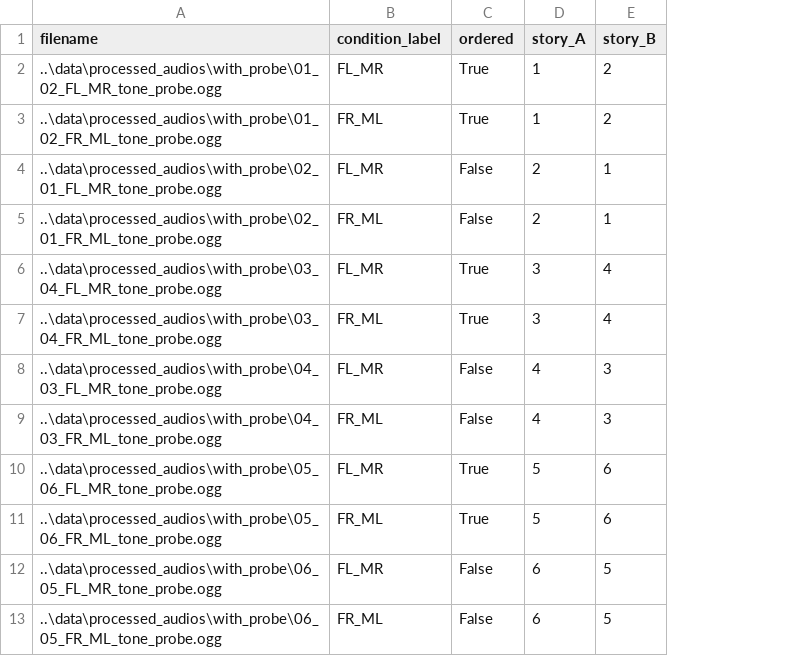
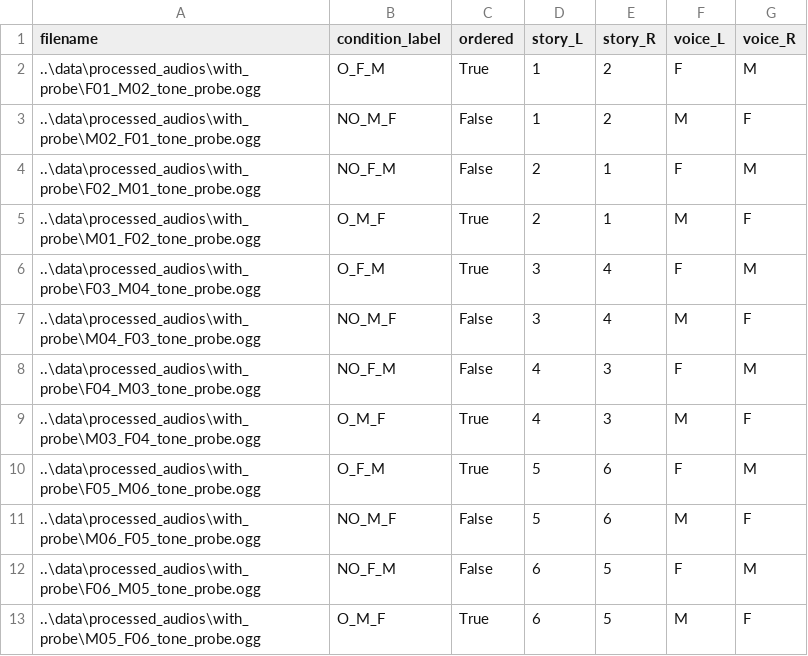
Before and after one commit to joctavio287/Dichotic, a CSV file: psychopy_experiment/audiobook_combinations_probes.csv, drawn as a sheet; only a part is shown; the diff covers the shown part only; the diff names each change by its address in the sheet, - before the commit and + after, or states it on an @@ line.

```diff
--- a/psychopy_experiment/audiobook_combinations_probes.csv
+++ b/psychopy_experiment/audiobook_combinations_probes.csv
+column F (voice_L), rows 2-13: F | M | F | M | F | M | F | M | F | M | F | M
+column G (voice_R), rows 2-13: M | F | M | F | M | F | M | F | M | F | M | F
-D1: story_A
+D1: story_L
-E1: story_B
+E1: story_R
-A2 (filename): ..\data\processed_audios\with_probe\01_02_FL_MR_tone_probe.ogg
+A2 (filename): ..\data\processed_audios\with_probe\F01_M02_tone_probe.ogg
-B2 (condition_label): FL_MR
+B2 (condition_label): O_F_M
-A3 (filename): ..\data\processed_audios\with_probe\01_02_FR_ML_tone_probe.ogg
+A3 (filename): ..\data\processed_audios\with_probe\M02_F01_tone_probe.ogg
-B3 (condition_label): FR_ML
+B3 (condition_label): NO_M_F
-C3 (ordered): True
+C3 (ordered): False
-A4 (filename): ..\data\processed_audios\with_probe\02_01_FL_MR_tone_probe.ogg
+A4 (filename): ..\data\processed_audios\with_probe\F02_M01_tone_probe.ogg
-B4 (condition_label): FL_MR
+B4 (condition_label): NO_F_M
-A5 (filename): ..\data\processed_audios\with_probe\02_01_FR_ML_tone_probe.ogg
+A5 (filename): ..\data\processed_audios\with_probe\M01_F02_tone_probe.ogg
-B5 (condition_label): FR_ML
+B5 (condition_label): O_M_F
-C5 (ordered): False
+C5 (ordered): True
-A6 (filename): ..\data\processed_audios\with_probe\03_04_FL_MR_tone_probe.ogg
+A6 (filename): ..\data\processed_audios\with_probe\F03_M04_tone_probe.ogg
-B6 (condition_label): FL_MR
+B6 (condition_label): O_F_M
-A7 (filename): ..\data\processed_audios\with_probe\03_04_FR_ML_tone_probe.ogg
+A7 (filename): ..\data\processed_audios\with_probe\M04_F03_tone_probe.ogg
-B7 (condition_label): FR_ML
+B7 (condition_label): NO_M_F
-C7 (ordered): True
+C7 (ordered): False
-A8 (filename): ..\data\processed_audios\with_probe\04_03_FL_MR_tone_probe.ogg
+A8 (filename): ..\data\processed_audios\with_probe\F04_M03_tone_probe.ogg
-B8 (condition_label): FL_MR
+B8 (condition_label): NO_F_M
-A9 (filename): ..\data\processed_audios\with_probe\04_03_FR_ML_tone_probe.ogg
+A9 (filename): ..\data\processed_audios\with_probe\M03_F04_tone_probe.ogg
-B9 (condition_label): FR_ML
+B9 (condition_label): O_M_F
-C9 (ordered): False
+C9 (ordered): True
-A10 (filename): ..\data\processed_audios\with_probe\05_06_FL_MR_tone_probe.ogg
+A10 (filename): ..\data\processed_audios\with_probe\F05_M06_tone_probe.ogg
-B10 (condition_label): FL_MR
+B10 (condition_label): O_F_M
-A11 (filename): ..\data\processed_audios\with_probe\05_06_FR_ML_tone_probe.ogg
+A11 (filename): ..\data\processed_audios\with_probe\M06_F05_tone_probe.ogg
-B11 (condition_label): FR_ML
+B11 (condition_label): NO_M_F
-C11 (ordered): True
+C11 (ordered): False
-A12 (filename): ..\data\processed_audios\with_probe\06_05_FL_MR_tone_probe.ogg
+A12 (filename): ..\data\processed_audios\with_probe\F06_M05_tone_probe.ogg
-B12 (condition_label): FL_MR
+B12 (condition_label): NO_F_M
-A13 (filename): ..\data\processed_audios\with_probe\06_05_FR_ML_tone_probe.ogg
+A13 (filename): ..\data\processed_audios\with_probe\M05_F06_tone_probe.ogg
-B13 (condition_label): FR_ML
+B13 (condition_label): O_M_F
-C13 (ordered): False
+C13 (ordered): True
```
Also changed, not shown: 20 edited cells elsewhere in this file, psychopy_experiment/audiobook_combinations_no_probes.csv, psychopy_experiment/audiobook_combinations_probes_pruebas.csv, 42 other files.
